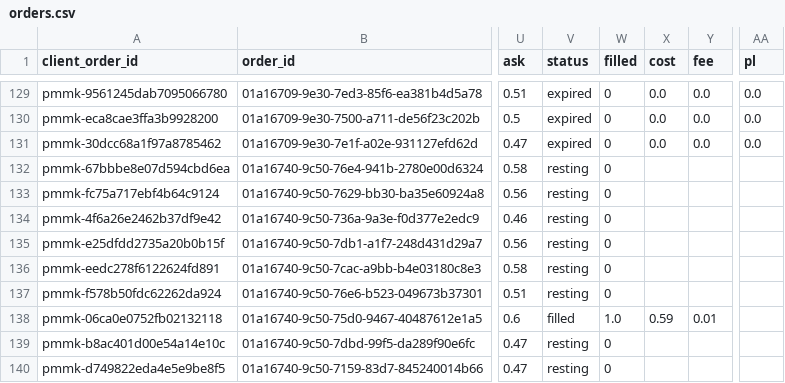
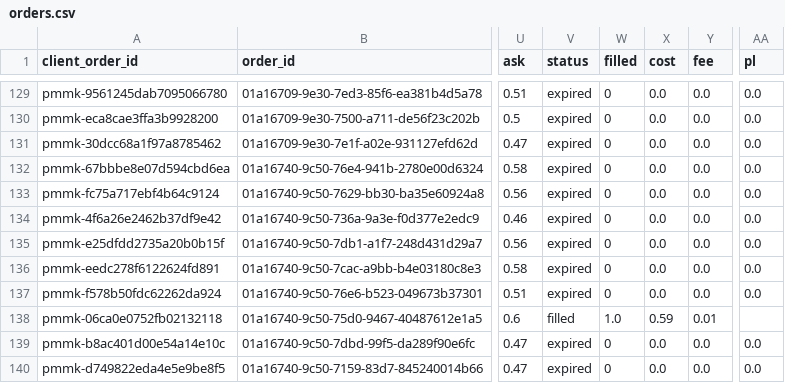
Before and after one commit to colebeasley10-glitch/pm-edge, a CSV file: maker_bot/data/orders.csv, drawn as a sheet; only a part is shown, gaps mark what is left out; the diff names each change by its address in the sheet, - before the commit and + after, or states it on an @@ line.

Commit message:
Maker Bot round [skip ci]

```diff
--- a/maker_bot/data/orders.csv
+++ b/maker_bot/data/orders.csv
-V132:V137 (status): resting
+V132:V137 (status): expired
-X132:X137 (cost): (empty)
+X132:X137 (cost): 0.0
-Y132:Y137 (fee): (empty)
+Y132:Y137 (fee): 0.0
-AA132:AA137 (pl): (empty)
+AA132:AA137 (pl): 0.0
-V139:V140 (status): resting
+V139:V140 (status): expired
-X139:X140 (cost): (empty)
+X139:X140 (cost): 0.0
-Y139:Y140 (fee): (empty)
+Y139:Y140 (fee): 0.0
-AA139:AA140 (pl): (empty)
+AA139:AA140 (pl): 0.0
```
Also changed, not shown: 1 other file.
